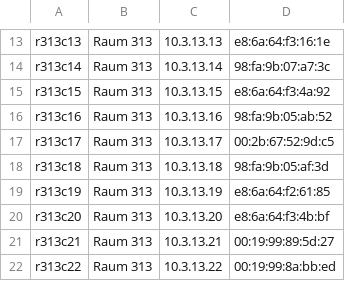
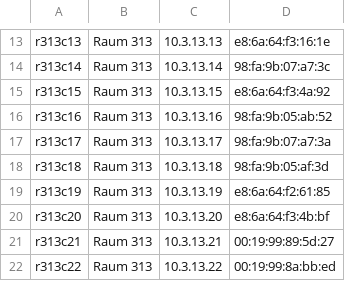
Before and after one commit to hvoss71/ansible_desktop, a CSV file: veyonfiles/Raum313-devices.csv, drawn as a sheet; only a part is shown, gaps mark what is left out.

Commit message:
Update Raum313-devices.csv

```diff
--- a/veyonfiles/Raum313-devices.csv
+++ b/veyonfiles/Raum313-devices.csv
@@ -16,3 +16,3 @@ r313c15;"Raum 313";10.3.13.15;e8:6a:64:f3:4a:92;;;
 r313c16;"Raum 313";10.3.13.16;98:fa:9b:05:ab:52;;;
-r313c17;"Raum 313";10.3.13.17;00:2b:67:52:9d:c5;;;
+r313c17;"Raum 313";10.3.13.17;98:fa:9b:07:a7:3a;;;
 r313c18;"Raum 313";10.3.13.18;98:fa:9b:05:af:3d;;;
```
